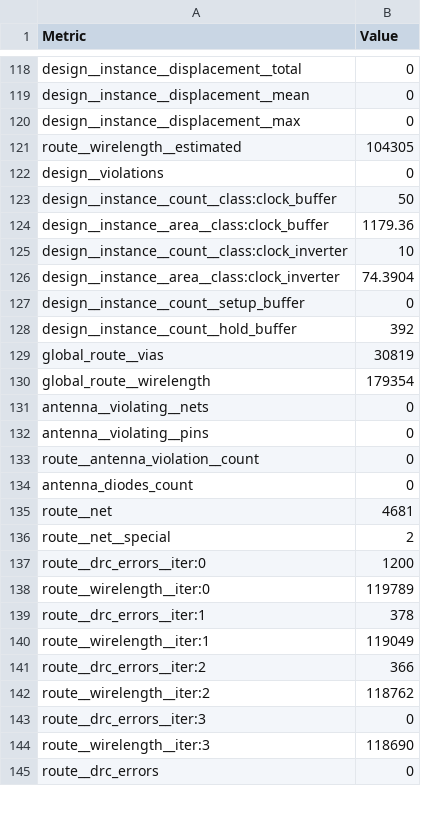
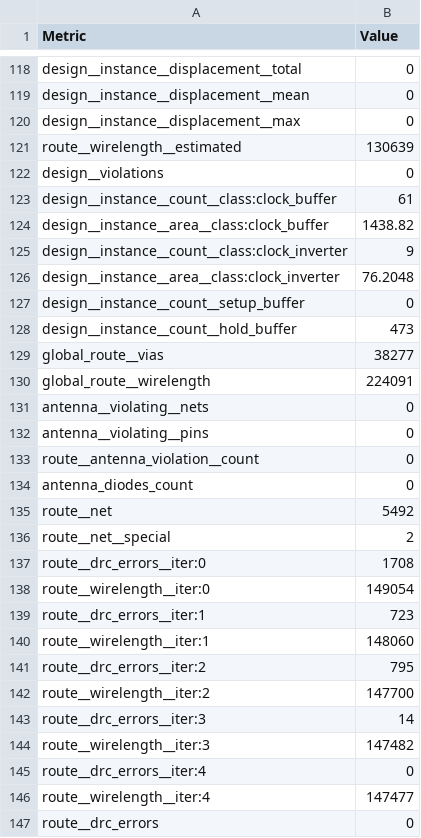
Before and after one commit to HeiChips/heiChips2025_sap3_and_sorter, a CSV file: heichips25_top_sorter/macro/metrics.csv, drawn as a sheet; only a part is shown, gaps mark what is left out; the diff covers the shown part only.

Commit message:
update sorter cap to 28

```diff
--- a/heichips25_top_sorter/macro/metrics.csv
+++ b/heichips25_top_sorter/macro/metrics.csv
@@ -120,12 +120,12 @@ design__instance__displacement__mean,0
 design__instance__displacement__max,0
-route__wirelength__estimated,104305
+route__wirelength__estimated,130639
 design__violations,0
-design__instance__count__class:clock_buffer,50
-design__instance__area__class:clock_buffer,1179.36
-design__instance__count__class:clock_inverter,10
-design__instance__area__class:clock_inverter,74.3904
+design__instance__count__class:clock_buffer,61
+design__instance__area__class:clock_buffer,1438.82
+design__instance__count__class:clock_inverter,9
+design__instance__area__class:clock_inverter,76.2048
 design__instance__count__setup_buffer,0
-design__instance__count__hold_buffer,392
-global_route__vias,30819
-global_route__wirelength,179354
+design__instance__count__hold_buffer,473
+global_route__vias,38277
+global_route__wirelength,224091
 antenna__violating__nets,0
@@ -134,12 +134,14 @@ route__antenna_violation__count,0
 antenna_diodes_count,0
-route__net,4681
+route__net,5492
 route__net__special,2
-route__drc_errors__iter:0,1200
-route__wirelength__iter:0,119789
-route__drc_errors__iter:1,378
-route__wirelength__iter:1,119049
-route__drc_errors__iter:2,366
-route__wirelength__iter:2,118762
-route__drc_errors__iter:3,0
-route__wirelength__iter:3,118690
+route__drc_errors__iter:0,1708
+route__wirelength__iter:0,149054
+route__drc_errors__iter:1,723
+route__wirelength__iter:1,148060
+route__drc_errors__iter:2,795
+route__wirelength__iter:2,147700
+route__drc_errors__iter:3,14
+route__wirelength__iter:3,147482
+route__drc_errors__iter:4,0
+route__wirelength__iter:4,147477
 route__drc_errors,0
```
Also changed, not shown: 63 edited cells elsewhere in this file, 22 other files.
